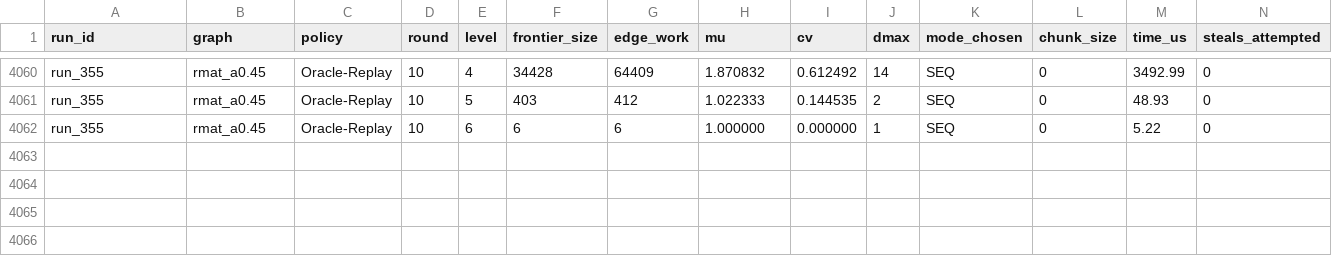
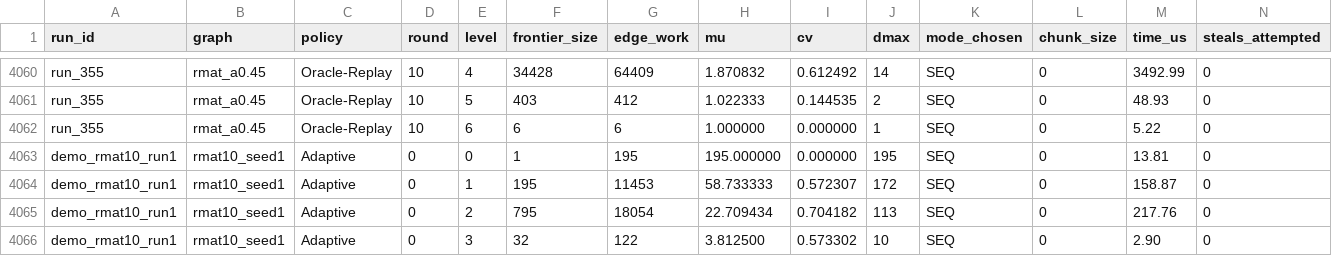
Before and after one commit to rniszn/parallel-computing-FABFS, a CSV file: results/levels.csv, drawn as a sheet; only a part is shown, gaps mark what is left out; rows hold the shown columns only; the diff names each change by its address in the sheet, - before the commit and + after, or states it on an @@ line.

Commit message:
M10: add evaluator demo visualizer, presentation deck, presenter walkthrough, and small matrix runner

```diff
--- a/results/levels.csv
+++ b/results/levels.csv
+row 4063: demo_rmat10_run1 | rmat10_seed1 | Adaptive | 0 | 0 | 1 | 195 | 195.000000 | 0.000000 | 195 | SEQ | 0 | 13.81 | 0
+row 4064: demo_rmat10_run1 | rmat10_seed1 | Adaptive | 0 | 1 | 195 | 11453 | 58.733333 | 0.572307 | 172 | SEQ | 0 | 158.87 | 0
+row 4065: demo_rmat10_run1 | rmat10_seed1 | Adaptive | 0 | 2 | 795 | 18054 | 22.709434 | 0.704182 | 113 | SEQ | 0 | 217.76 | 0
+row 4066: demo_rmat10_run1 | rmat10_seed1 | Adaptive | 0 | 3 | 32 | 122 | 3.812500 | 0.573302 | 10 | SEQ | 0 | 2.90 | 0
```
Also changed, not shown: 26 other files.
